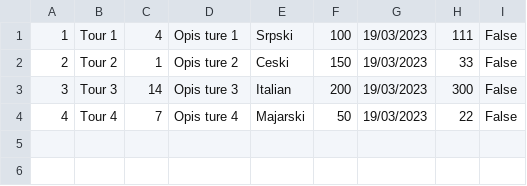
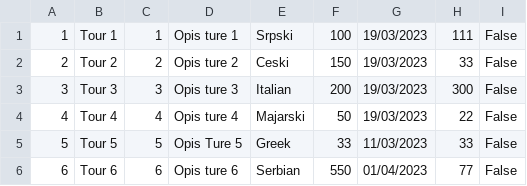
Before and after one commit to BrziGolub/booking, a CSV file: Booking/Booking/Resources/Data/tours.csv, drawn as a sheet.

```diff
--- a/Booking/Booking/Resources/Data/tours.csv
+++ b/Booking/Booking/Resources/Data/tours.csv
@@ -1,4 +1,6 @@
-1|Tour 1|4|Opis ture 1|Srpski|100|19/03/2023|111|False
-2|Tour 2|1|Opis ture 2|Ceski|150|19/03/2023|33|False
-3|Tour 3|14|Opis ture 3|Italian|200|19/03/2023|300|False
-4|Tour 4|7|Opis ture 4|Majarski|50|19/03/2023|22|False
+1|Tour 1|1|Opis ture 1|Srpski|100|19/03/2023|111|False
+2|Tour 2|2|Opis ture 2|Ceski|150|19/03/2023|33|False
+3|Tour 3|3|Opis ture 3|Italian|200|19/03/2023|300|False
+4|Tour 4|4|Opis ture 4|Majarski|50|19/03/2023|22|False
+5|Tour 5|5|Opis Ture 5|Greek|33|11/03/2023|33|False
+6|Tour 6|6|Opis ture 6|Serbian|550|01/04/2023|77|False
```
Also changed, not shown: Booking/Booking/Resources/Data/locations.csv, 10 other files.
